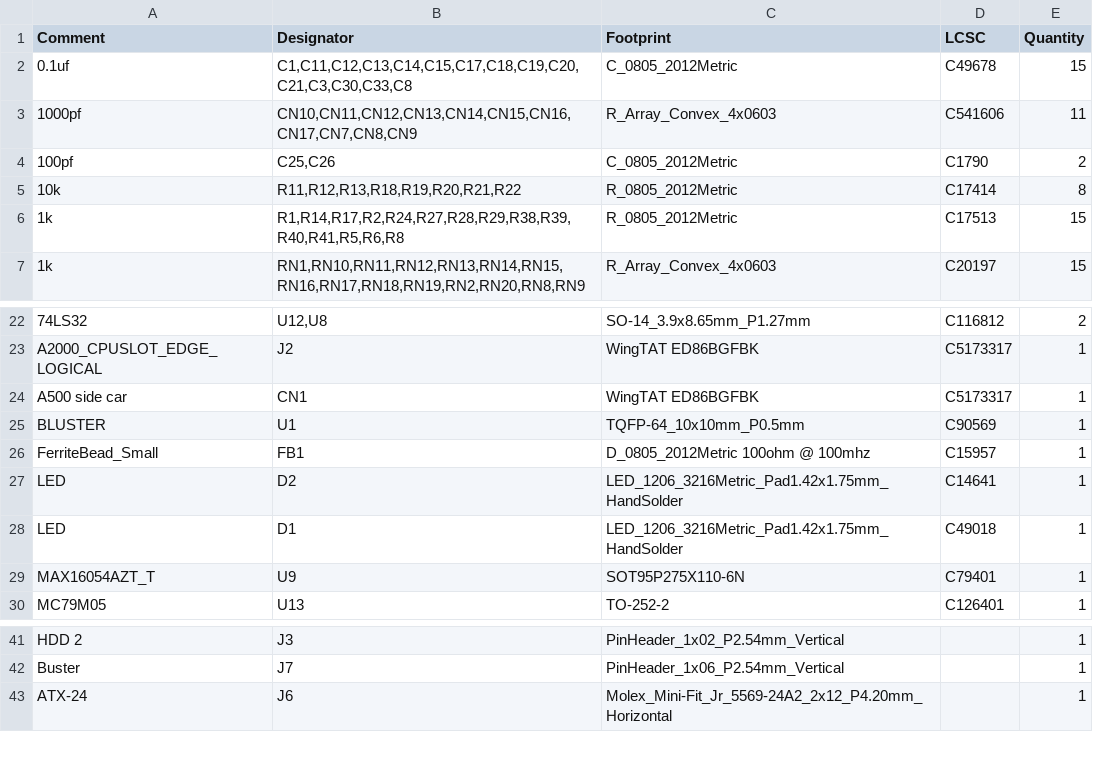
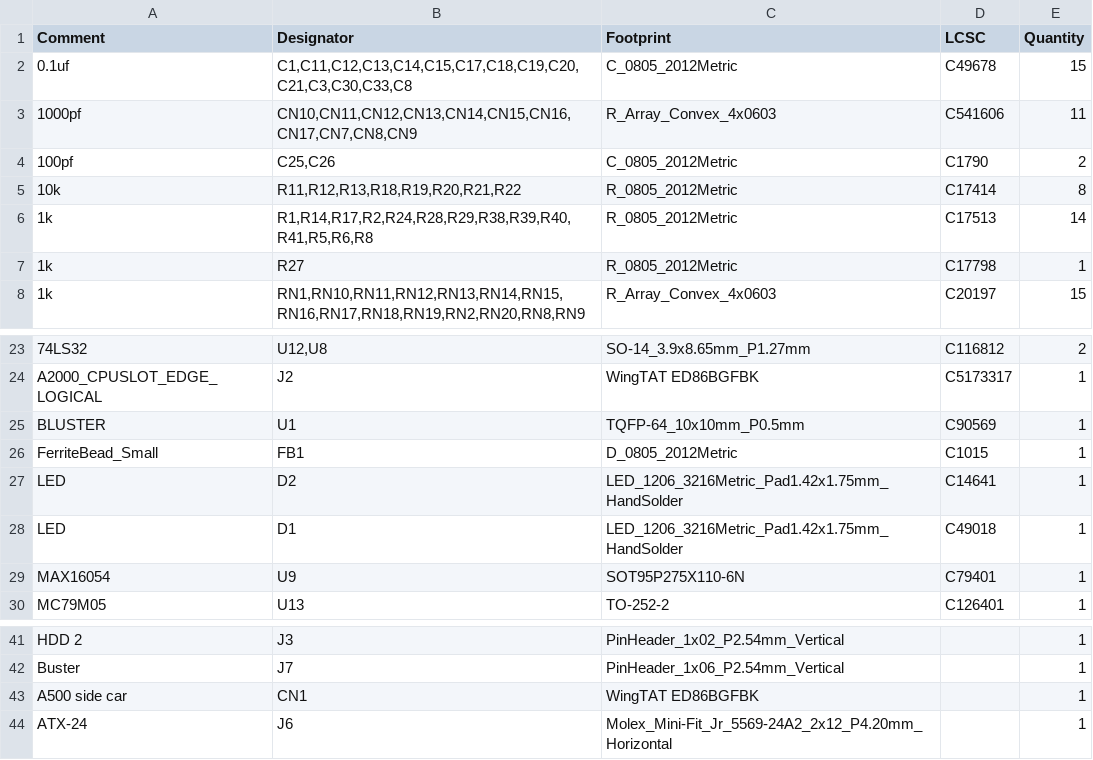
Before and after one commit to CRG-Glen/DIEGO-500, a CSV file: JLCPCB/5-SLOT/BOM-Diego 500 5 slot.csv, drawn as a sheet; only a part is shown, gaps mark what is left out.

```diff
--- a/JLCPCB/5-SLOT/BOM-Diego 500 5 slot.csv
+++ b/JLCPCB/5-SLOT/BOM-Diego 500 5 slot.csv
@@ -5,3 +5,4 @@ Comment,Designator,Footprint,LCSC,Quantity
 10k,"R11,R12,R13,R18,R19,R20,R21,R22",R_0805_2012Metric,C17414,8
-1k,"R1,R14,R17,R2,R24,R27,R28,R29,R38,R39,R40,R41,R5,R6,R8",R_0805_2012Metric,C17513,15
+1k,"R1,R14,R17,R2,R24,R28,R29,R38,R39,R40,R41,R5,R6,R8",R_0805_2012Metric,C17513,14
+1k,R27,R_0805_2012Metric,C17798,1
 1k,"RN1,RN10,RN11,RN12,RN13,RN14,RN15,RN16,RN17,RN18,RN19,RN2,RN20,RN8,RN9",R_Array_Convex_4x0603,C20197,15
@@ -23,8 +24,7 @@ Comment,Designator,Footprint,LCSC,Quantity
 A2000_CPUSLOT_EDGE_LOGICAL,J2,WingTAT ED86BGFBK,C5173317,1
-A500 side car,CN1,WingTAT ED86BGFBK,C5173317,1
 BLUSTER,U1,TQFP-64_10x10mm_P0.5mm,C90569,1
-FerriteBead_Small,FB1,D_0805_2012Metric 100ohm @ 100mhz,C15957,1
+FerriteBead_Small,FB1,D_0805_2012Metric,C1015,1
 LED,D2,LED_1206_3216Metric_Pad1.42x1.75mm_HandSolder,C14641,1
 LED,D1,LED_1206_3216Metric_Pad1.42x1.75mm_HandSolder,C49018,1
-MAX16054AZT_T,U9,SOT95P275X110-6N,C79401,1
+MAX16054,U9,SOT95P275X110-6N,C79401,1
 MC79M05,U13,TO-252-2,C126401,1
@@ -42,2 +42,3 @@ HDD 2,J3,PinHeader_1x02_P2.54mm_Vertical,,1
 Buster,J7,PinHeader_1x06_P2.54mm_Vertical,,1
+A500 side car,CN1,WingTAT ED86BGFBK,,1
 ATX-24,J6,Molex_Mini-Fit_Jr_5569-24A2_2x12_P4.20mm_Horizontal,,1
```
Also changed, not shown: JLCPCB/5-SLOT/CPL-Diego 500 5 slot.csv, 8 other files.
